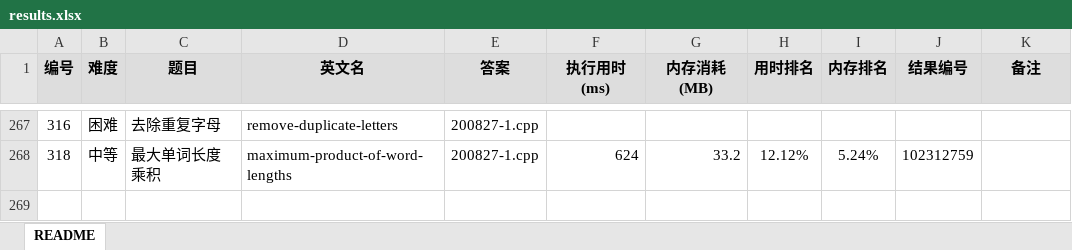
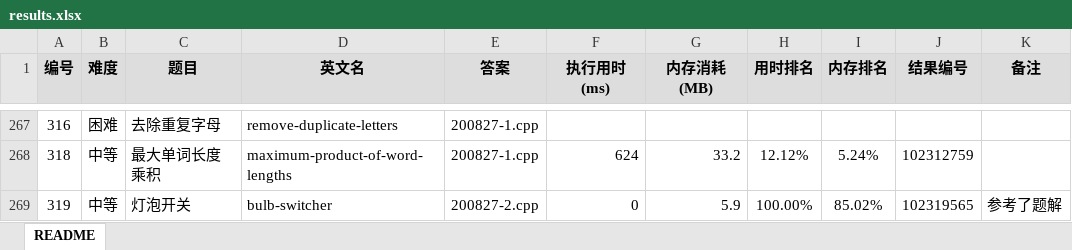
Before and after one commit to yanlinlin82/leetcode, an Excel workbook: results.xlsx, sheet README, drawn as a sheet; only a part is shown, gaps mark what is left out; values as stored, in another font and other column widths than the file's, no borders; the diff names each change by its address in the sheet, - before the commit and + after, or states it on an @@ line.

```diff
--- a/results.xlsx (sheet README)
+++ b/results.xlsx (sheet README)
+row 269: 319 | 中等 | 灯泡开关 | bulb-switcher | 200827-2.cpp | 0 | 5.9 | 100.00% | 85.02% | 102319565 | 参考了题解
```
Also changed, not shown: 3 other files.
